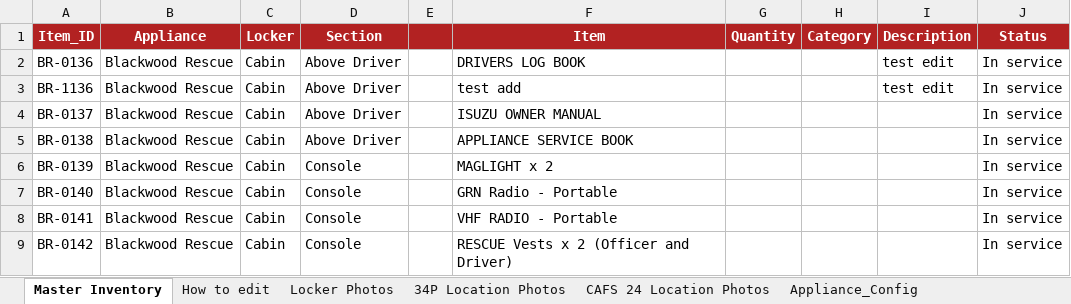
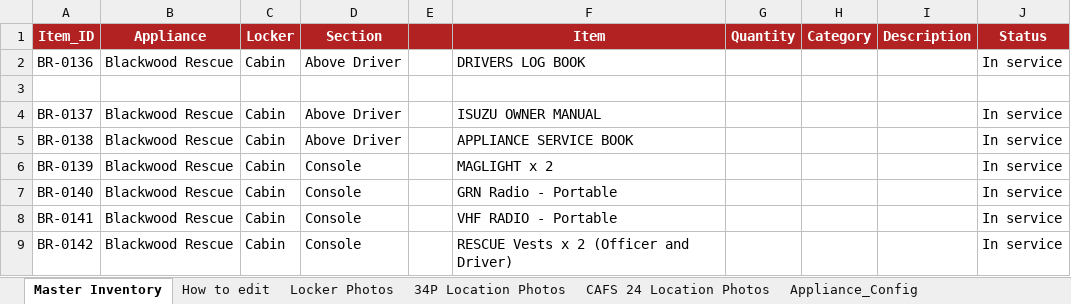
Before and after one commit to jamesnavaratne/Blackwood-CFS, an Excel workbook: Blackwood_CFS_Master_Inventory.xlsx, sheet Master Inventory, drawn as a sheet; only a part is shown; values as stored, in another font and other column widths than the file's, no borders; the diff names each change by its address in the sheet, - before the commit and + after, or states it on an @@ line.

```diff
--- a/Blackwood_CFS_Master_Inventory.xlsx (sheet Master Inventory)
+++ b/Blackwood_CFS_Master_Inventory.xlsx (sheet Master Inventory)
-I2 (Description): test edit
+I2 (Description): (empty)
-row 3: BR-1136 | Blackwood Rescue | Cabin | Above Driver |  | test add |  |  | test edit | In service
+row 3: (empty)
```
Also changed, not shown: 4 other files.
